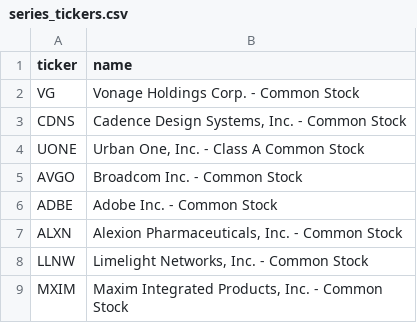
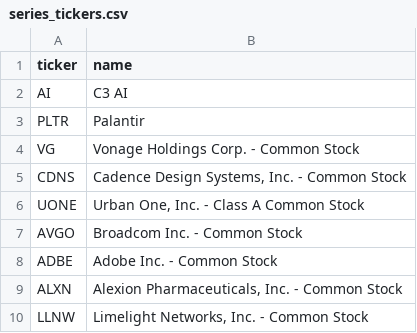
Before and after one commit to parmsam/investing, a CSV file: series_tickers.csv, drawn as a sheet; only a part is shown; the shorter side is filled out with more unchanged rows.

Commit message:
Update series_tickers.csv

```diff
--- a/series_tickers.csv
+++ b/series_tickers.csv
@@ -1,2 +1,4 @@
 ticker,name
+AI, C3 AI
+PLTR, Palantir
 VG,Vonage Holdings Corp. - Common Stock
```
